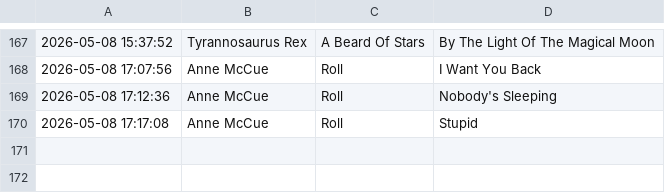
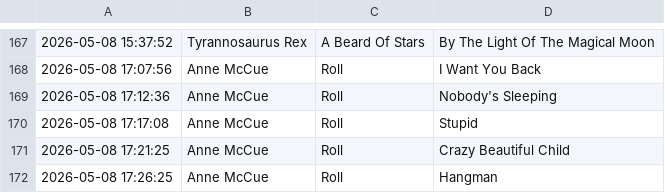
Before and after one commit to pspringett/scrobblesdata, a CSV file: rawtracks/2026/2026-05-scrobbles.csv, drawn as a sheet; only a part is shown, gaps mark what is left out; the diff names each change by its address in the sheet, - before the commit and + after, or states it on an @@ line.

```diff
--- a/rawtracks/2026/2026-05-scrobbles.csv
+++ b/rawtracks/2026/2026-05-scrobbles.csv
+row 171: 2026-05-08 17:21:25 | Anne McCue | Roll | Crazy Beautiful Child
+row 172: 2026-05-08 17:26:25 | Anne McCue | Roll | Hangman
```
Also changed, not shown: 40 other files.
